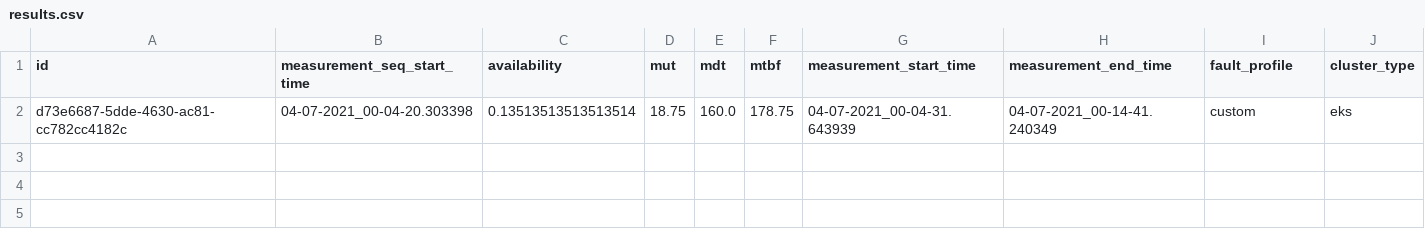
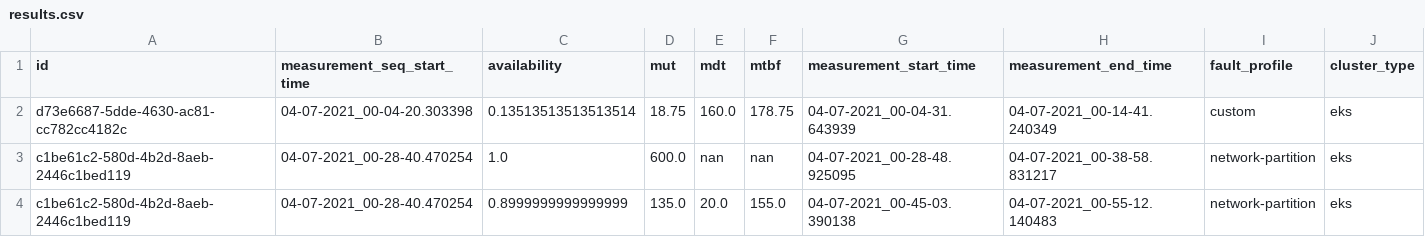
Before and after one commit to martonorova/msc-onlab, a CSV file: kubedepend/kubedepend/results/results.csv, drawn as a sheet; only a part is shown; rows hold the shown columns only; the diff names each change by its address in the sheet, - before the commit and + after, or states it on an @@ line.

```diff
--- a/kubedepend/kubedepend/results/results.csv
+++ b/kubedepend/kubedepend/results/results.csv
+row 3: c1be61c2-580d-4b2d-8aeb-2446c1bed119 | 04-07-2021_00-28-40.470254 | 1.0 | 600.0 | nan | nan | 04-07-2021_00-28-48.925095 | 04-07-2021_00-38-58.831217 | network-partition | eks
+row 4: c1be61c2-580d-4b2d-8aeb-2446c1bed119 | 04-07-2021_00-28-40.470254 | 0.8999999999999999 | 135.0 | 20.0 | 155.0 | 04-07-2021_00-45-03.390138 | 04-07-2021_00-55-12.140483 | network-partition | eks
```
Also changed, not shown: 3 other files.
